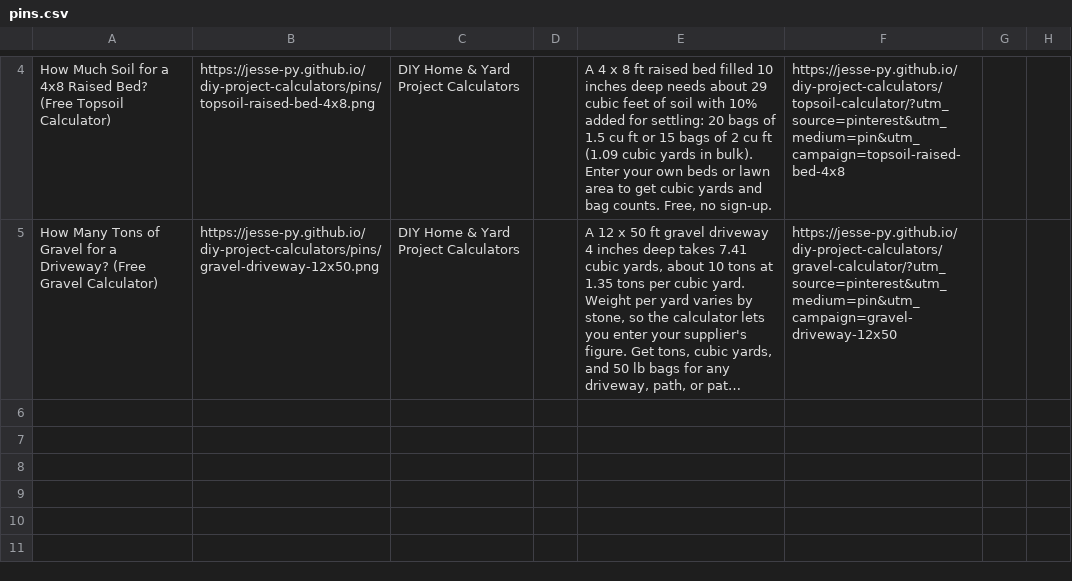
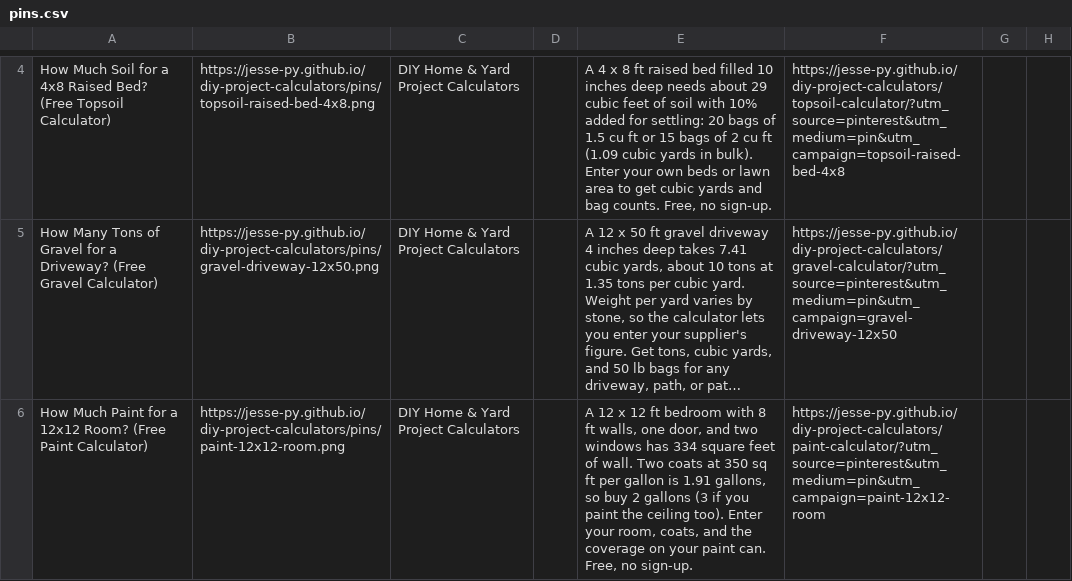
Before and after one commit to Jesse-py/diy-project-calculators, a CSV file: pins/pins.csv, drawn as a sheet; only a part is shown, gaps mark what is left out; long unchanged cells end in …; the diff names each change by its address in the sheet, - before the commit and + after, or states it on an @@ line.

```diff
--- a/pins/pins.csv
+++ b/pins/pins.csv
+row 6: How Much Paint for a 12x12 Room? (Free Paint Calculator) | https://jesse-py.github.io/diy-project-calculators/pins/paint-12x12-room.png | DIY Home & Yard Project Calculators |  | A 12 x 12 ft bedroom with 8 ft walls, one door, and two windows has 334 square feet of wall. Two coats at 350 sq ft per gallon is 1.91 gallons, so buy 2 gallons (3 if you paint the ceiling too). Enter your room, coats, and the coverage on your paint can. Free, no sign-up. | https://jesse-py.github.io/diy-project-calculators/paint-calculator/?utm_source=pinterest&utm_medium=pin&utm_campaign=paint-12x12-room
```
Also changed, not shown: 2 other files.
